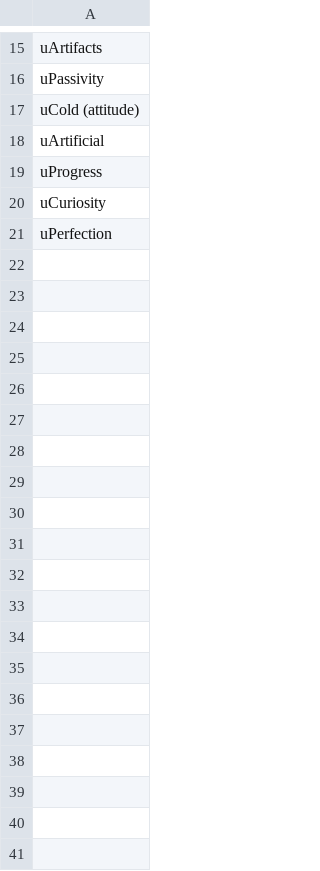
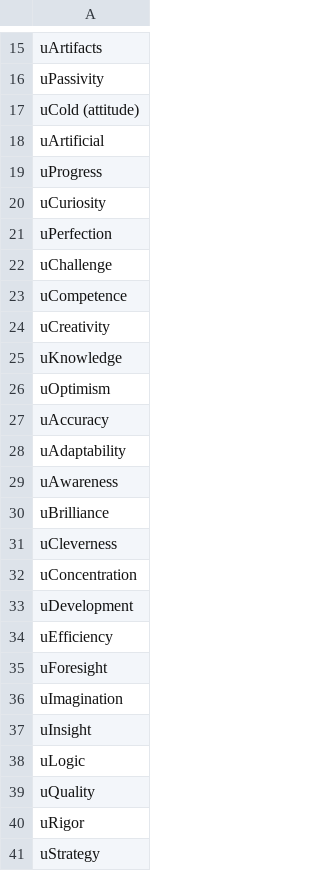
Before and after one commit to cnatsepll/ColorQuizQuestions, a CSV file: blueKeyed.csv, drawn as a sheet; only a part is shown, gaps mark what is left out; the diff covers the shown part only.

Commit message:
Update blueKeyed.csv

```diff
--- a/blueKeyed.csv
+++ b/blueKeyed.csv
@@ -21 +21,21 @@ uCuriosity
 uPerfection
+uChallenge
+uCompetence
+uCreativity
+uKnowledge
+uOptimism
+uAccuracy
+uAdaptability
+uAwareness
+uBrilliance
+uCleverness
+uConcentration
+uDevelopment
+uEfficiency
+uForesight
+uImagination
+uInsight
+uLogic
+uQuality
+uRigor
+uStrategy
```
Also changed, not shown: 20 added rows and 2 edited cells elsewhere in this file.
